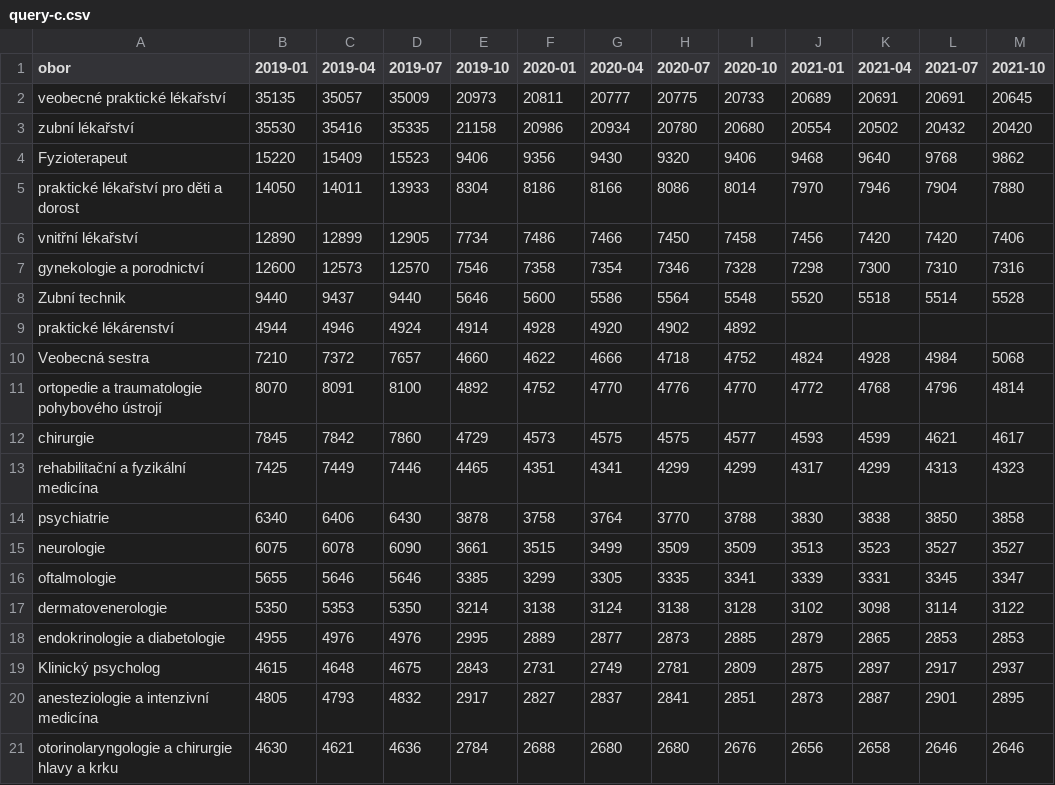
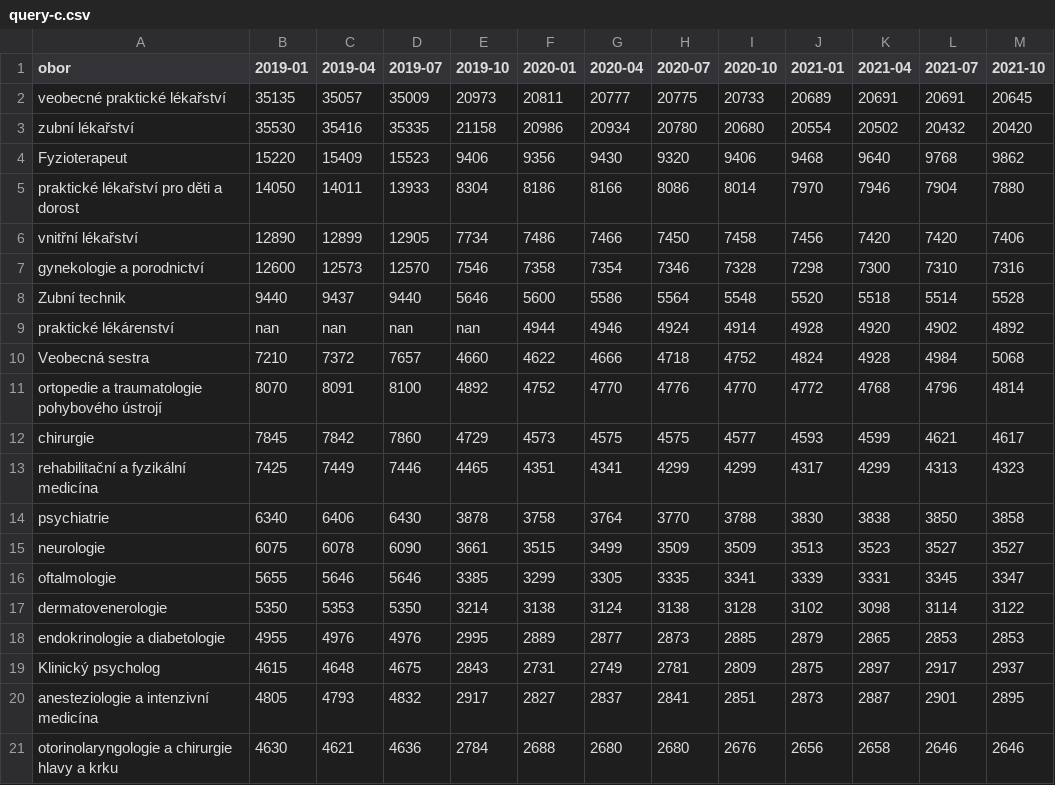
Before and after one commit to SamuelStuchly/UPA2021, a CSV file: query-c.csv, drawn as a sheet; the diff names each change by its address in the sheet, - before the commit and + after, or states it on an @@ line.

Commit message:
query C: Fix empty result from aggregate function

```diff
--- a/query-c.csv
+++ b/query-c.csv
-B9 (2019-01): 4944
+B9 (2019-01): nan
-C9 (2019-04): 4946
+C9 (2019-04): nan
-D9 (2019-07): 4924
+D9 (2019-07): nan
-E9 (2019-10): 4914
+E9 (2019-10): nan
-F9 (2020-01): 4928
+F9 (2020-01): 4944
-G9 (2020-04): 4920
+G9 (2020-04): 4946
-H9 (2020-07): 4902
+H9 (2020-07): 4924
-I9 (2020-10): 4892
+I9 (2020-10): 4914
-J9 (2021-01): (empty)
+J9 (2021-01): 4928
-K9 (2021-04): (empty)
+K9 (2021-04): 4920
-L9 (2021-07): (empty)
+L9 (2021-07): 4902
-M9 (2021-10): (empty)
+M9 (2021-10): 4892
```
Also changed, not shown: 1 other file.
